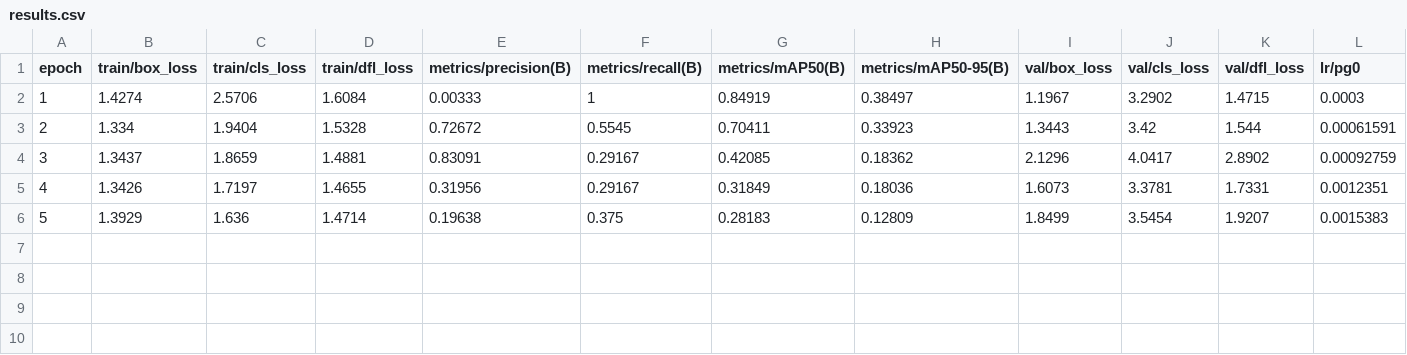
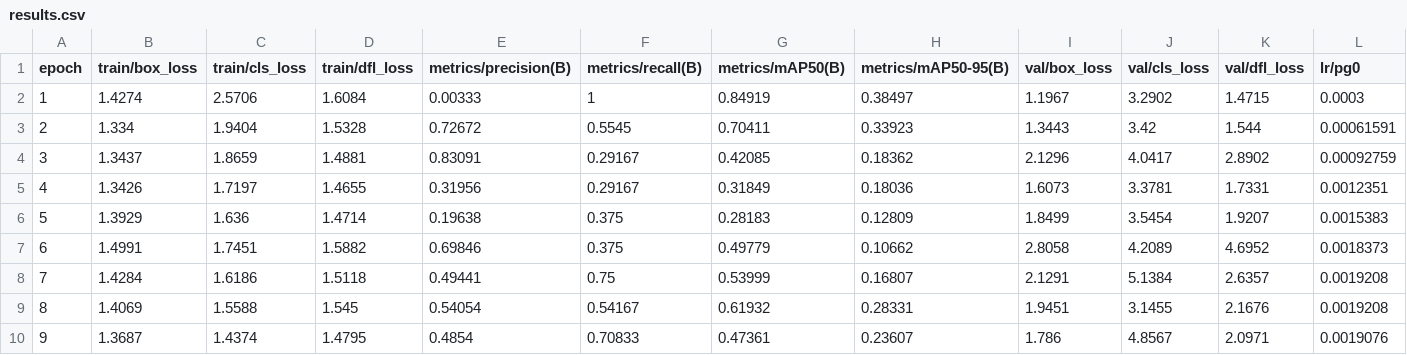
Before and after one commit to PB-kasst/fruit_detection, a CSV file: notebooks/runs/detect/train/results.csv, drawn as a sheet; only a part is shown; rows hold the shown columns only; the diff names each change by its address in the sheet, - before the commit and + after, or states it on an @@ line.

Commit message:
Update dataset for YV8

```diff
--- a/notebooks/runs/detect/train/results.csv
+++ b/notebooks/runs/detect/train/results.csv
+row 7: 6 | 1.4991 | 1.7451 | 1.5882 | 0.69846 | 0.375 | 0.49779 | 0.10662 | 2.8058 | 4.2089 | 4.6952 | 0.0018373
+row 8: 7 | 1.4284 | 1.6186 | 1.5118 | 0.49441 | 0.75 | 0.53999 | 0.16807 | 2.1291 | 5.1384 | 2.6357 | 0.0019208
+row 9: 8 | 1.4069 | 1.5588 | 1.545 | 0.54054 | 0.54167 | 0.61932 | 0.28331 | 1.9451 | 3.1455 | 2.1676 | 0.0019208
+row 10: 9 | 1.3687 | 1.4374 | 1.4795 | 0.4854 | 0.70833 | 0.47361 | 0.23607 | 1.786 | 4.8567 | 2.0971 | 0.0019076
```
Also changed, not shown: 9 other files.
